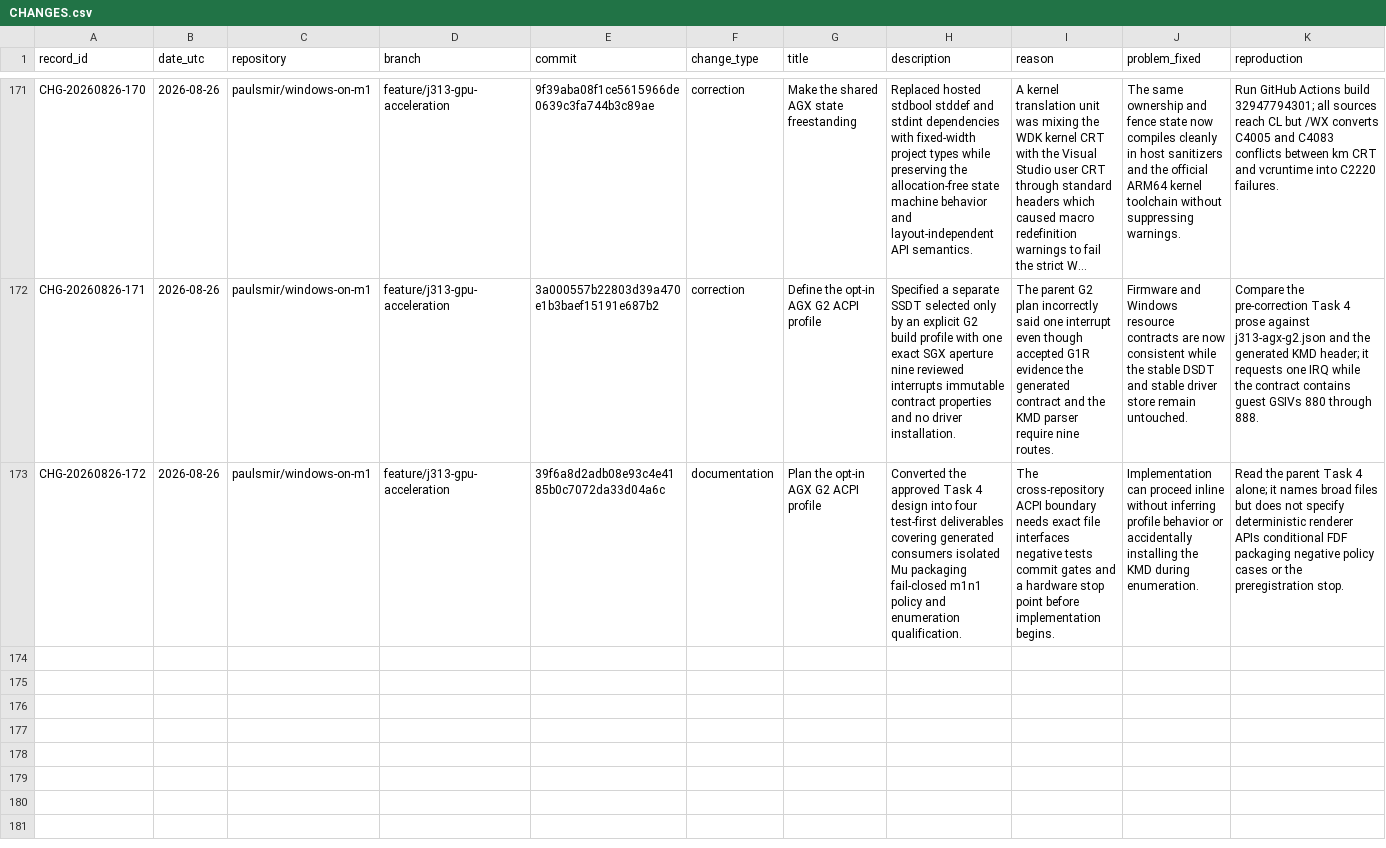
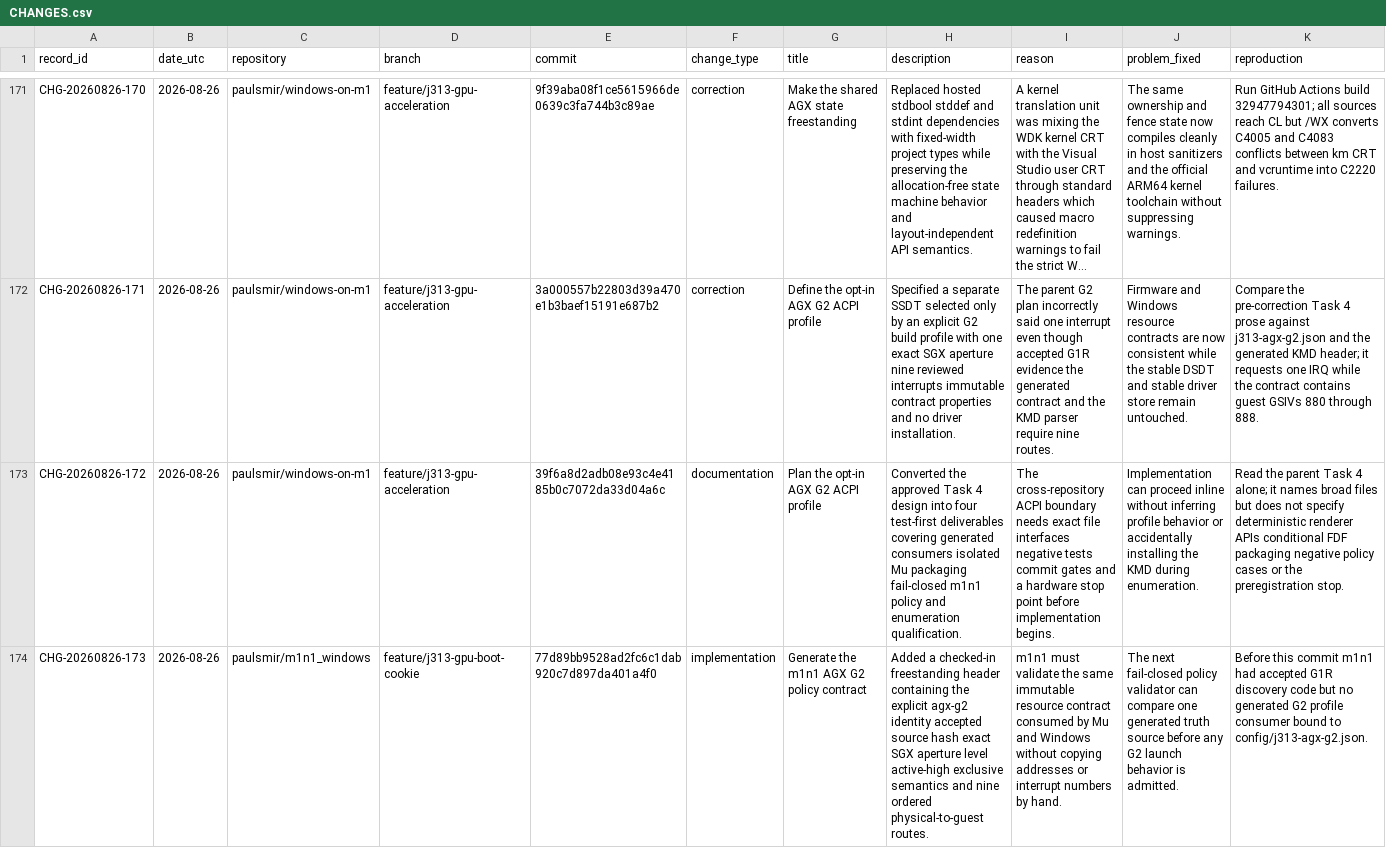
Before and after one commit to paulsmir/windows-on-m1, a CSV file: investigation/CHANGES.csv, drawn as a sheet; only a part is shown, gaps mark what is left out; long unchanged cells end in …; rows hold the shown columns only; the diff covers the shown part only; the diff names each change by its address in the sheet, - before the commit and + after, or states it on an @@ line.

Commit message:
docs: ledger generated G2 contract consumers

```diff
--- a/investigation/CHANGES.csv
+++ b/investigation/CHANGES.csv
+row 174: CHG-20260826-173 | 2026-08-26 | paulsmir/m1n1_windows | feature/j313-gpu-boot-cookie | 77d89bb9528ad2fc6c1dab920c7d897da401a4f0 | implementation | Generate the m1n1 AGX G2 policy contract | Added a checked-in freestanding header containing the explicit agx-g2 identity accepted source hash exact SGX aperture level active-high exclusive semantics and nine ordered physical-to-guest routes. | m1n1 must validate the same immutable resource contract consumed by Mu and Windows without copying addresses or interrupt numbers by hand. | The next fail-closed policy validator can compare one generated truth source before any G2 launch behavior is admitted. | Before this commit m1n1 had accepted G1R discovery code but no generated G2 profile consumer bound to config/j313-agx-g2.json.
```
Also changed, not shown: 2 added rows elsewhere in this file.
